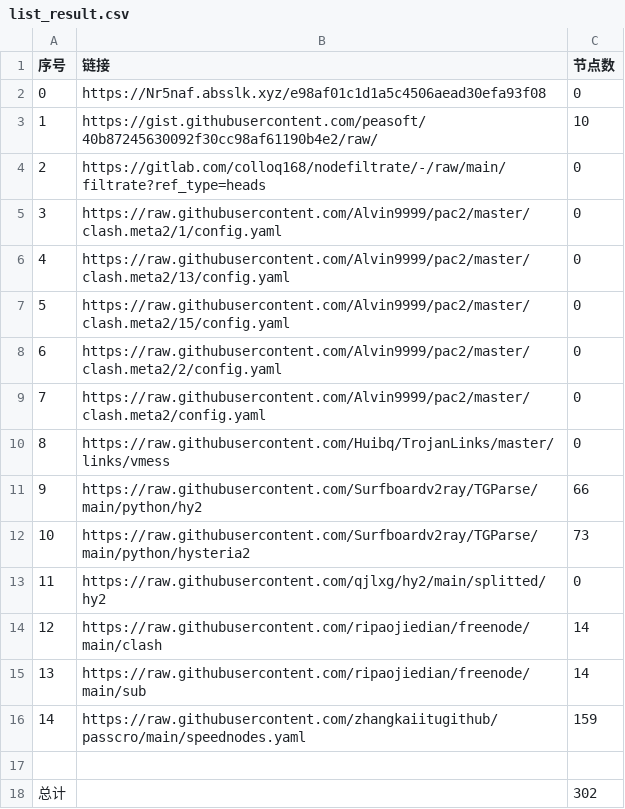
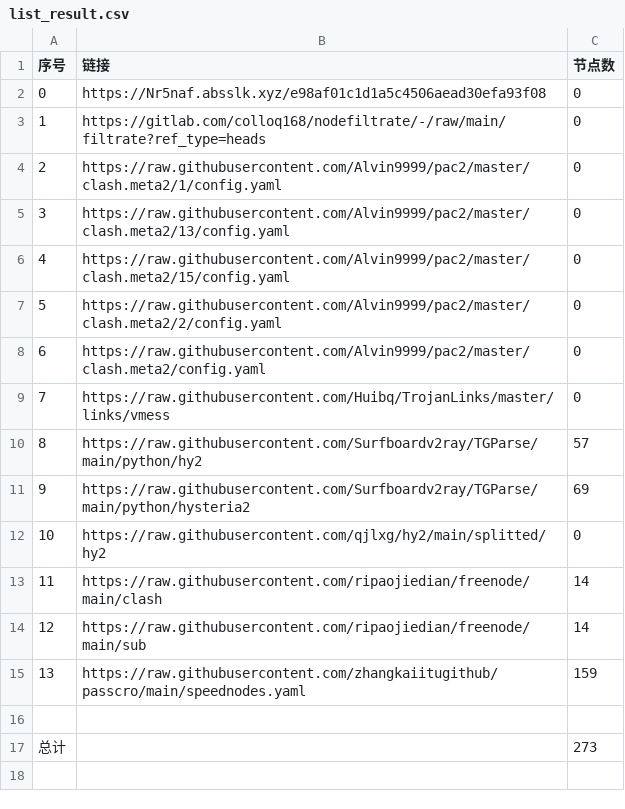
Before and after one commit to 2-civilization/NoMoreWalls, a CSV file: list_result.csv, drawn as a sheet; removed rows and columns are numbered as before the commit, all else as after; the diff names each change by its address in the sheet, - before the commit and + after, or states it on an @@ line.

```diff
--- a/list_result.csv
+++ b/list_result.csv
-row 3: 1 | https://gist.githubusercontent.com/peasoft/40b87245630092f30cc98af61190b4e2/raw/ | 10
@@ column A (序号) renumbered between rows 3 and 15 @@
-C10 (节点数): 66
+C10 (节点数): 57
-C11 (节点数): 73
+C11 (节点数): 69
-C17 (节点数): 302
+C17 (节点数): 273
```
Also changed, not shown: 18 other files.
